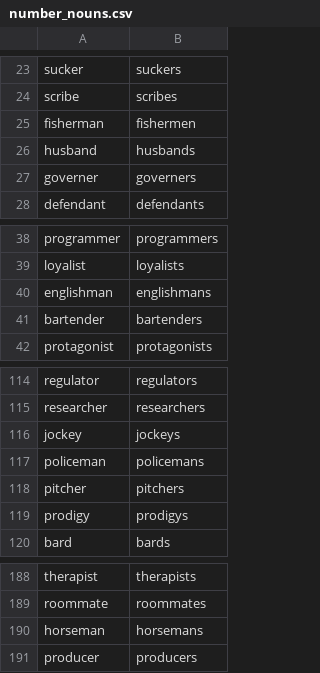
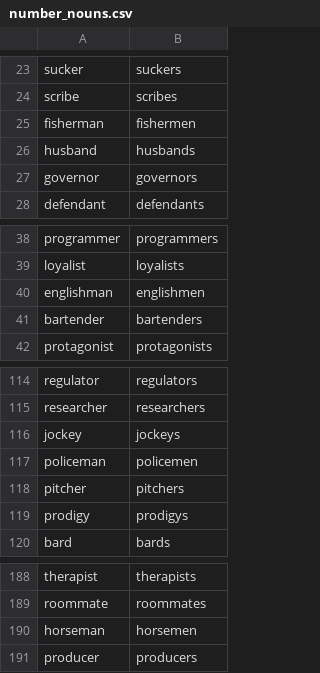
Before and after one commit to jklafka/context-probes, a CSV file: stimuli/number_nouns.csv, drawn as a sheet; only a part is shown, gaps mark what is left out.

```diff
--- a/stimuli/number_nouns.csv
+++ b/stimuli/number_nouns.csv
@@ -26,3 +26,3 @@ fisherman,fishermen
 husband,husbands
-governer,governers
+governor,governors
 defendant,defendants
@@ -39,3 +39,3 @@ programmer,programmers
 loyalist,loyalists
-englishman,englishmans
+englishman,englishmen
 bartender,bartenders
@@ -116,3 +116,3 @@ researcher,researchers
 jockey,jockeys
-policeman,policemans
+policeman,policemen
 pitcher,pitchers
@@ -189,3 +189,3 @@ therapist,therapists
 roommate,roommates
-horseman,horsemans
+horseman,horsemen
 producer,producers
```
Also changed, not shown: stimuli/other_nouns.csv, 2 other files.
